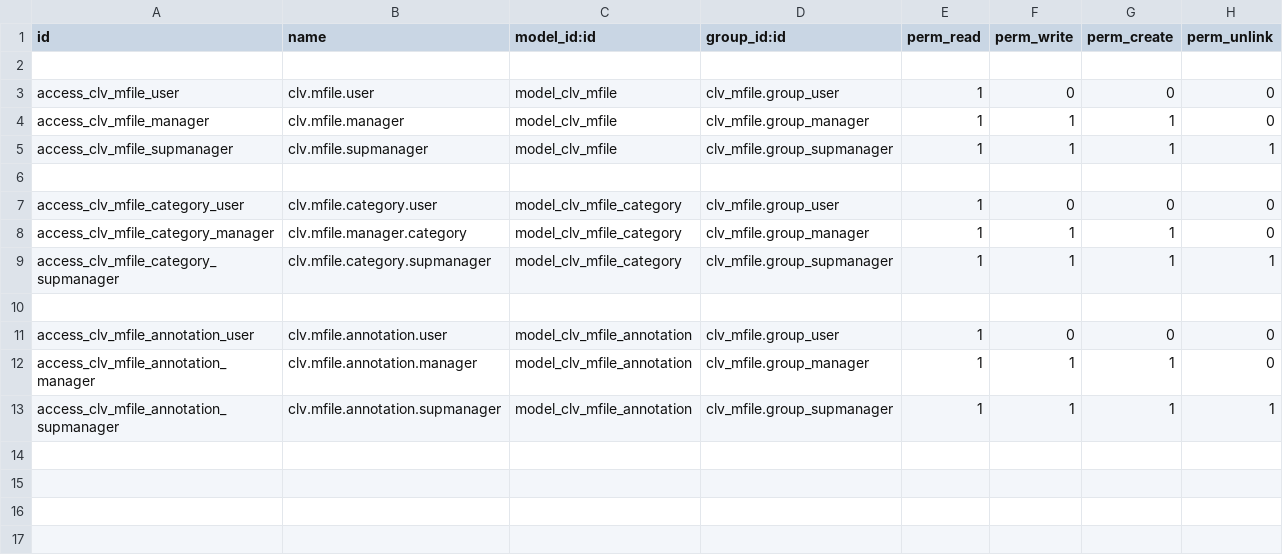
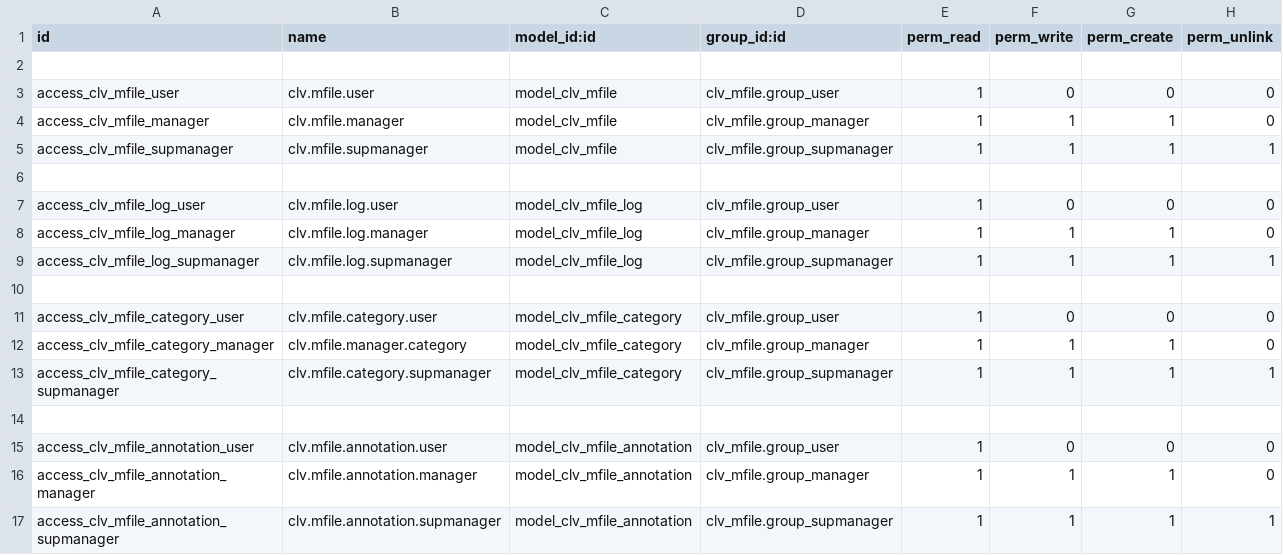
Before and after one commit to CLVsol/clvsol_odoo_addons, a CSV file: clv_mfile/security/ir.model.access.csv, drawn as a sheet.

Commit message:
[IMP] clv_mfile (added mfile log)

```diff
--- a/clv_mfile/security/ir.model.access.csv
+++ b/clv_mfile/security/ir.model.access.csv
@@ -6,2 +6,6 @@ access_clv_mfile_supmanager,clv.mfile.supmanager,model_clv_mfile,clv_mfile.group
 
+access_clv_mfile_log_user,clv.mfile.log.user,model_clv_mfile_log,clv_mfile.group_user,1,0,0,0
+access_clv_mfile_log_manager,clv.mfile.log.manager,model_clv_mfile_log,clv_mfile.group_manager,1,1,1,0
+access_clv_mfile_log_supmanager,clv.mfile.log.supmanager,model_clv_mfile_log,clv_mfile.group_supmanager,1,1,1,1
+
 access_clv_mfile_category_user,clv.mfile.category.user,model_clv_mfile_category,clv_mfile.group_user,1,0,0,0
```
Also changed, not shown: 4 other files.
